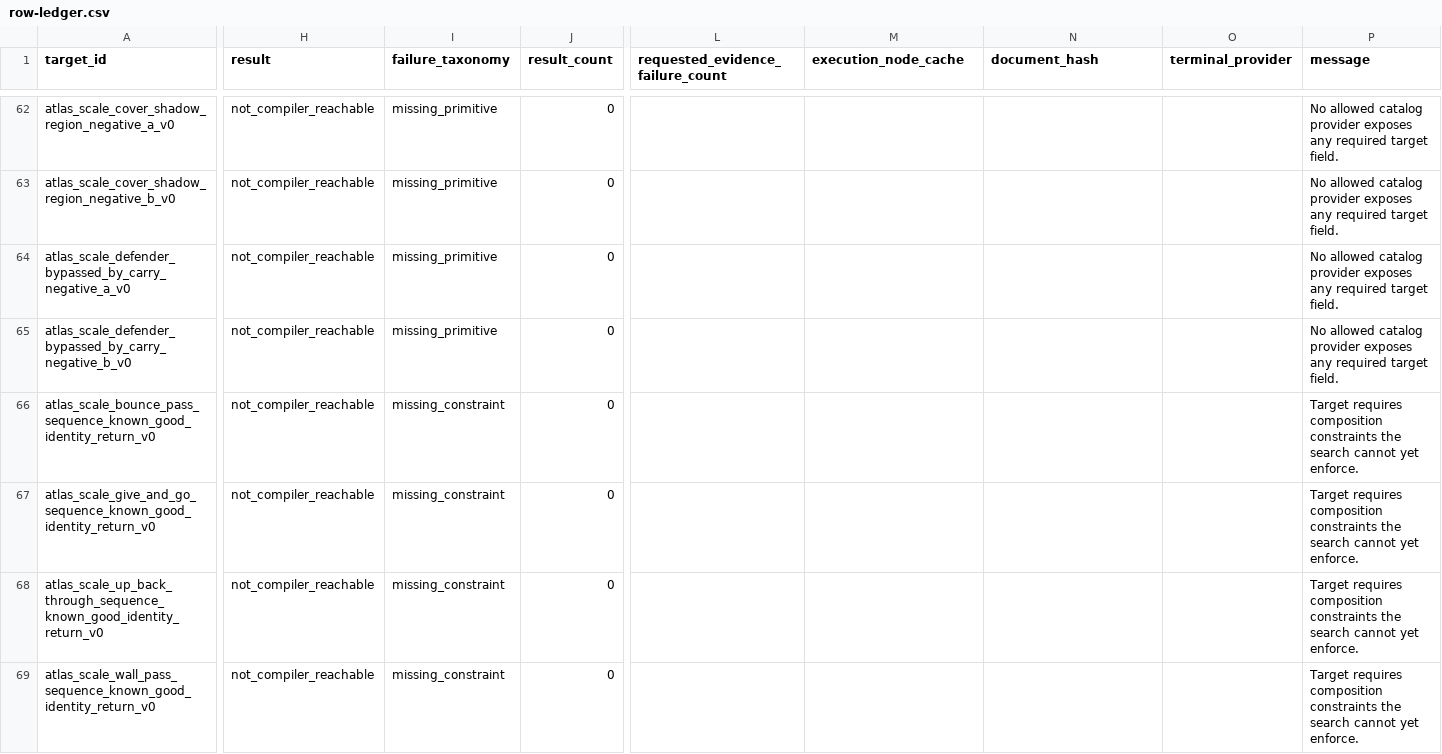
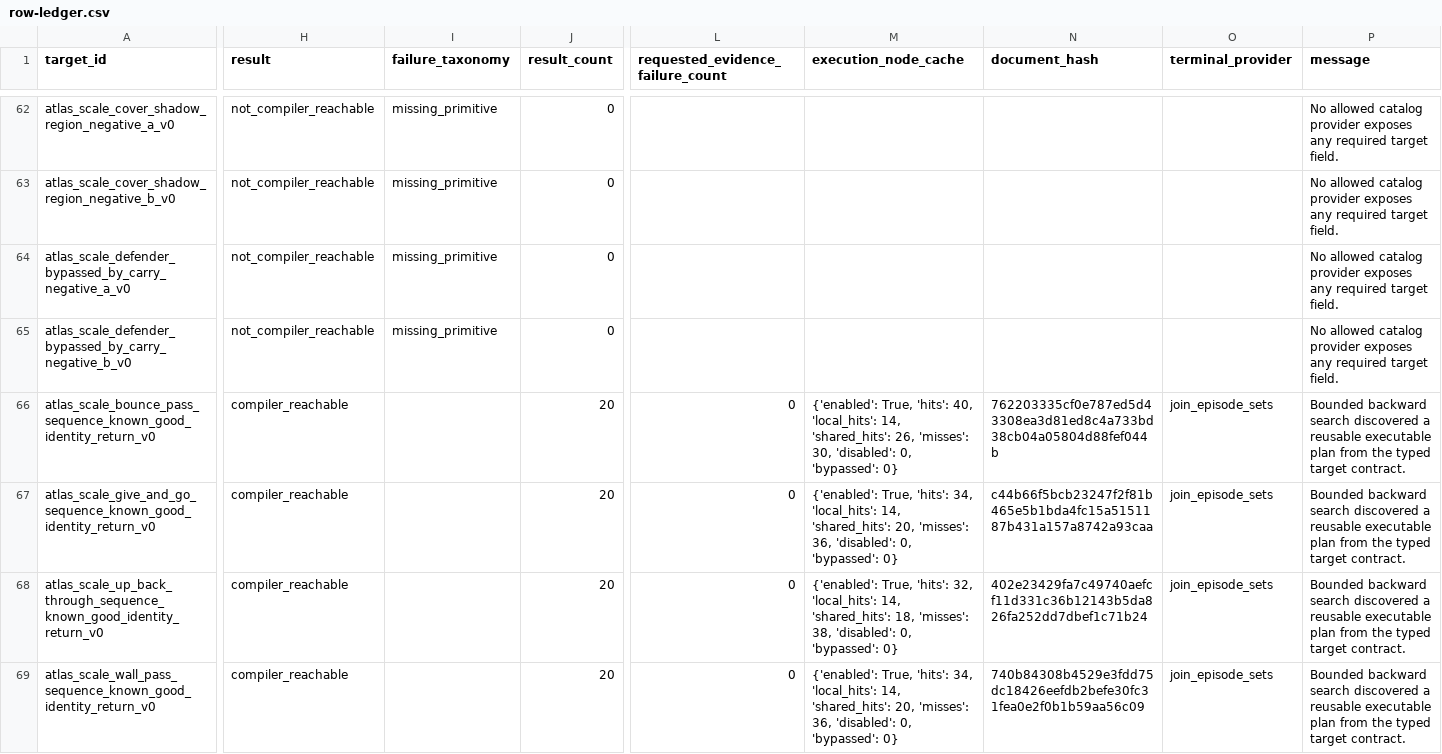
Before and after one commit to LuisRevillaM/priori, a CSV file: generated/compiler-search-frontier-draw/search-run/row-ledger.csv, drawn as a sheet; only a part is shown, gaps mark what is left out; the diff names each change by its address in the sheet, - before the commit and + after, or states it on an @@ line.

Commit message:
Add identity-constrained join discovery

```diff
--- a/generated/compiler-search-frontier-draw/search-run/row-ledger.csv
+++ b/generated/compiler-search-frontier-draw/search-run/row-ledger.csv
-H66:H69 (result): not_compiler_reachable
+H66:H69 (result): compiler_reachable
-I66:I69 (failure_taxonomy): missing_constraint
+I66:I69 (failure_taxonomy): (empty)
-J66:J69 (result_count): 0
+J66:J69 (result_count): 20
-L66:L69 (requested_evidence_failure_count): (empty)
+L66:L69 (requested_evidence_failure_count): 0
-M66 (execution_node_cache): (empty)
+M66 (execution_node_cache): {'enabled': True, 'hits': 40, 'local_hits': 14, 'shared_hits': 26, 'misses': 30, 'disabled': 0, 'bypassed': 0}
-N66 (document_hash): (empty)
+N66 (document_hash): 762203335cf0e787ed5d43308ea3d81ed8c4a733bd38cb04a05804d88fef044b
-O66:O69 (terminal_provider): (empty)
+O66:O69 (terminal_provider): join_episode_sets
-P66:P69 (message): Target requires composition constraints the search cannot yet enforce.
+P66:P69 (message): Bounded backward search discovered a reusable executable plan from the typed target contract.
-M67 (execution_node_cache): (empty)
+M67 (execution_node_cache): {'enabled': True, 'hits': 34, 'local_hits': 14, 'shared_hits': 20, 'misses': 36, 'disabled': 0, 'bypassed': 0}
-N67 (document_hash): (empty)
+N67 (document_hash): c44b66f5bcb23247f2f81b465e5b1bda4fc15a5151187b431a157a8742a93caa
-M68 (execution_node_cache): (empty)
+M68 (execution_node_cache): {'enabled': True, 'hits': 32, 'local_hits': 14, 'shared_hits': 18, 'misses': 38, 'disabled': 0, 'bypassed': 0}
-N68 (document_hash): (empty)
+N68 (document_hash): 402e23429fa7c49740aefcf11d331c36b12143b5da826fa252dd7dbef1c71b24
-M69 (execution_node_cache): (empty)
+M69 (execution_node_cache): {'enabled': True, 'hits': 34, 'local_hits': 14, 'shared_hits': 20, 'misses': 36, 'disabled': 0, 'bypassed': 0}
-N69 (document_hash): (empty)
+N69 (document_hash): 740b84308b4529e3fdd75dc18426eefdb2befe30fc31fea0e2f0b1b59aa56c09
```
Also changed, not shown: 11 other files.
